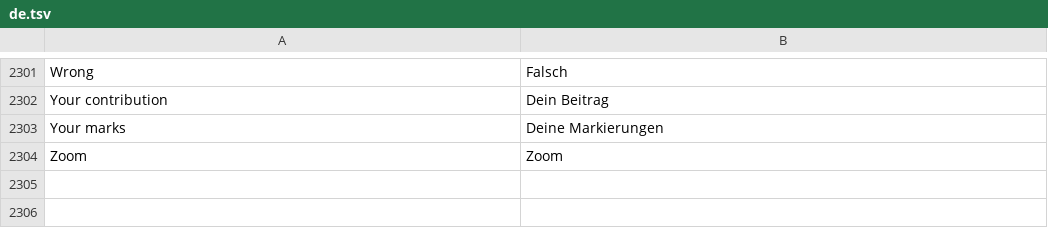
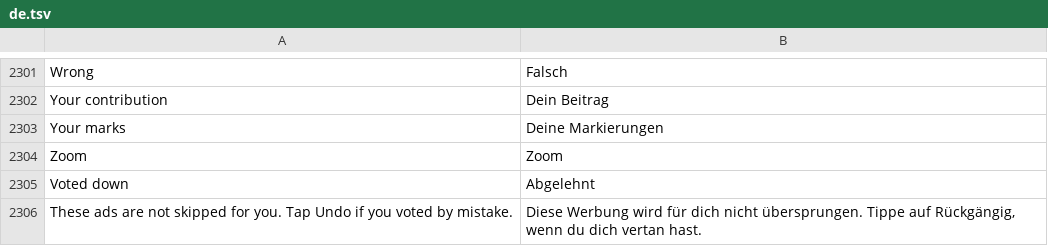
Before and after one commit to MidTano/metra-tiktok-sponsorblock, a TSV file: extensions/tiktok/src/main/l10n/de.tsv, drawn as a sheet; only a part is shown, gaps mark what is left out; the diff names each change by its address in the sheet, - before the commit and + after, or states it on an @@ line.

```diff
--- a/extensions/tiktok/src/main/l10n/de.tsv
+++ b/extensions/tiktok/src/main/l10n/de.tsv
+row 2305: Voted down | Abgelehnt
+row 2306: These ads are not skipped for you. Tap Undo if you voted by mistake. | Diese Werbung wird für dich nicht übersprungen. Tippe auf Rückgängig, wenn du dich vertan hast.
```
Also changed, not shown: extensions/tiktok/src/main/l10n/az.tsv, extensions/tiktok/src/main/l10n/it.tsv, 21 other files.
